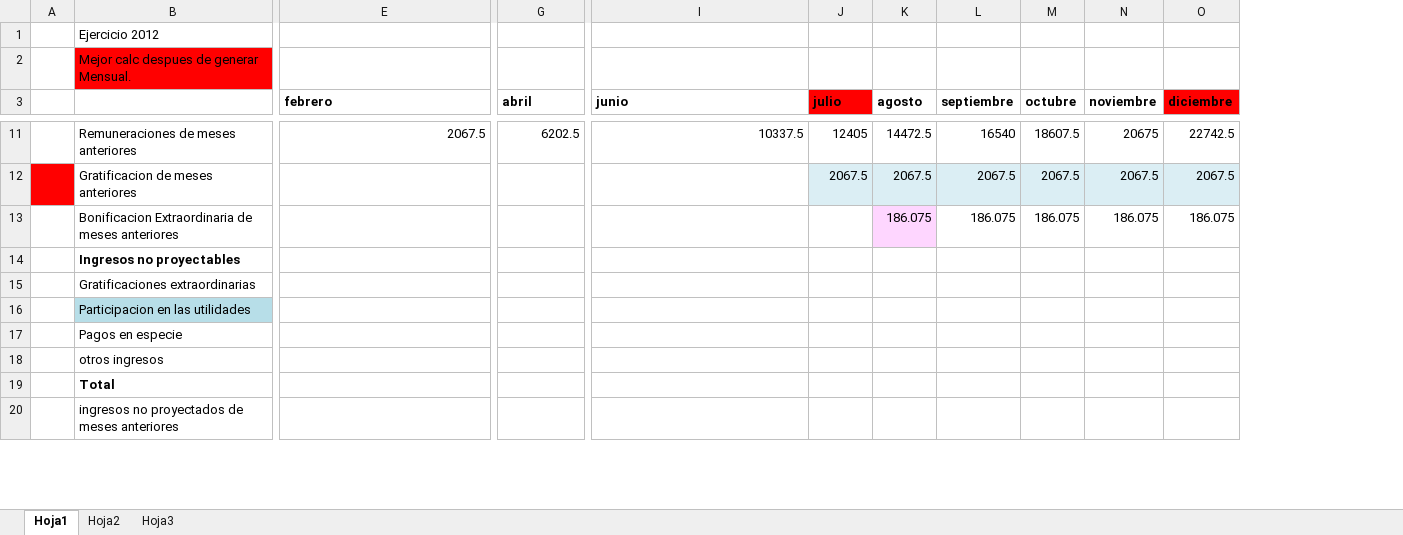
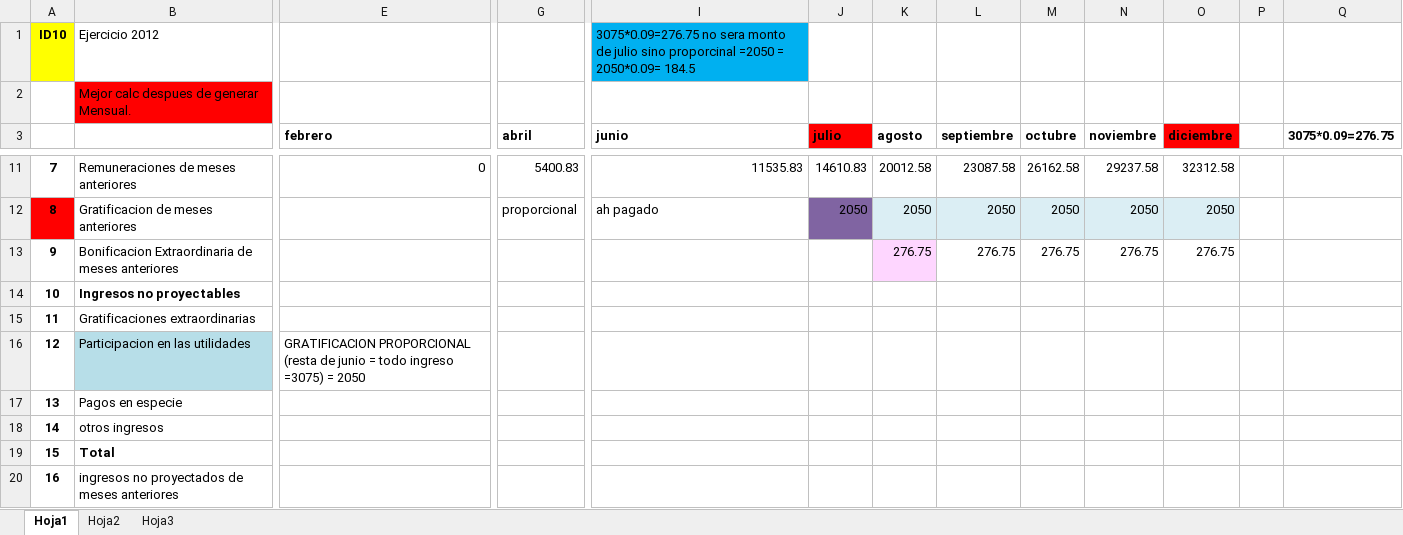
Before and after one commit to enlacee/sunat_planilla, an Excel workbook: MySql/renta_quinta_rfija (3).xlsx, sheet Hoja1, drawn as a sheet; only a part is shown, gaps mark what is left out; values as stored, in another font and other column widths than the file's, no borders; removed rows and columns are numbered as before the commit, all else as after; the diff covers the shown part only; the diff names each change by its address in the sheet, - before the commit and + after, or states it on an @@ line.

```diff
--- a/MySql/renta_quinta_rfija (3).xlsx (sheet Hoja1)
+++ b/MySql/renta_quinta_rfija (3).xlsx (sheet Hoja1)
-column A, empty
+column A, row 1: ID10; rows 11-20: 7 | 8 | 9 | 10 | 11 | 12 | 13 | 14 | 15 | 16
+column P, empty
+column Q (3075*0.09=276.75), empty
-I1 (junio): (empty)
+I1 (junio): 3075*0.09=276.75 no sera monto de julio sino proporcinal =2050 = 2050*0.09= 184.5
-I1 fill: none
+I1 fill: #00B0F0
-E11 (febrero): 2067.5
+E11 (febrero): 0
-G11 (abril): 6202.5
+G11 (abril): 5400.83
-I11 (junio): 10337.5
+I11 (junio): 11535.83
-J11 (julio): 12405
+J11 (julio): 14610.83
-K11 (agosto): 14472.5
+K11 (agosto): 20012.58
-L11 (septiembre): 16540
+L11 (septiembre): 23087.58
-M11 (octubre): 18607.5
+M11 (octubre): 26162.58
-N11 (noviembre): 20675
+N11 (noviembre): 29237.58
-O11 (diciembre): 22742.5
+O11 (diciembre): 32312.58
-G12 (abril): (empty)
+G12 (abril): proporcional
-I12 (junio): (empty)
+I12 (junio): ah pagado
-J12 (julio): 2067.5
+J12 (julio): 2050
-J12 fill: #DBEEF4
+J12 fill: #8064A2
-K12 (agosto): 2067.5
+K12 (agosto): 2050
-L12 (septiembre): 2067.5
+L12 (septiembre): 2050
-M12 (octubre): 2067.5
+M12 (octubre): 2050
-N12 (noviembre): 2067.5
+N12 (noviembre): 2050
-O12 (diciembre): 2067.5
+O12 (diciembre): 2050
-K13 (agosto): 186.075
+K13 (agosto): 276.75
-L13 (septiembre): 186.075
+L13 (septiembre): 276.75
-M13 (octubre): 186.075
+M13 (octubre): 276.75
-N13 (noviembre): 186.075
+N13 (noviembre): 276.75
-O13 (diciembre): 186.075
+O13 (diciembre): 276.75
-E16 (febrero): (empty)
+E16 (febrero): GRATIFICACION PROPORCIONAL (resta de junio = todo ingreso =3075) = 2050
```
Also changed, not shown: 2 added rows, 146 edited cells and cell formats elsewhere in this sheet, 33 other files.
